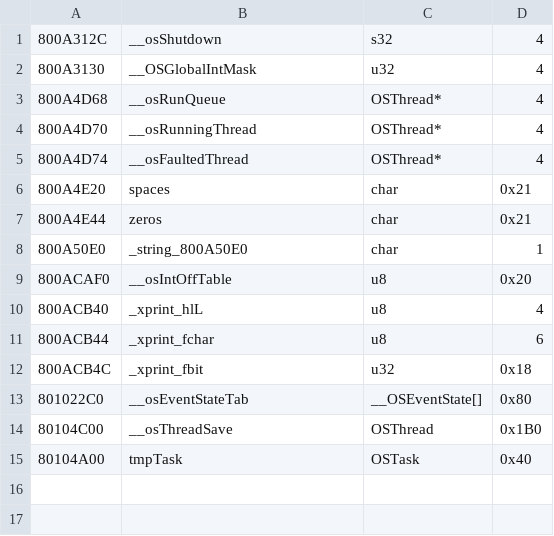
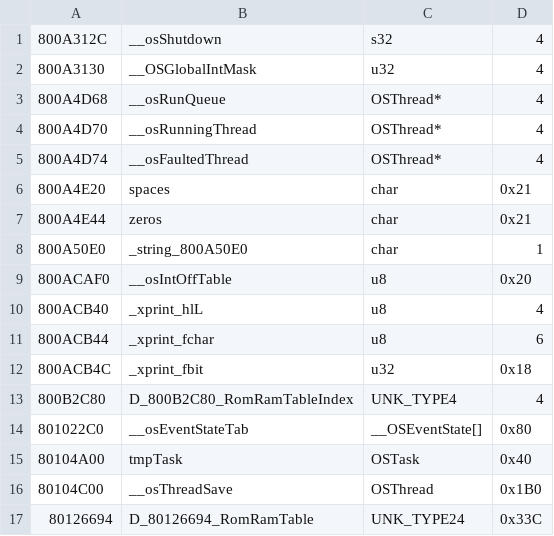
Before and after one commit to Decompollaborate/hypdisasm, a CSV file: ver/jp/tables/variables.csv, drawn as a sheet.

Commit message:
Name RomRamTable

```diff
--- a/ver/jp/tables/variables.csv
+++ b/ver/jp/tables/variables.csv
@@ -12,4 +12,6 @@
 800ACB4C,_xprint_fbit,u32,0x18
+800B2C80,D_800B2C80_RomRamTableIndex,UNK_TYPE4,4
 801022C0,__osEventStateTab,__OSEventState[],0x80
+80104A00,tmpTask,OSTask,0x40
 80104C00,__osThreadSave,OSThread,0x1B0
-80104A00,tmpTask,OSTask,0x40
+80126694,D_80126694_RomRamTable,UNK_TYPE24,0x33C
```
Also changed, not shown: ver/jp/tables/functions.csv, 4 other files.
